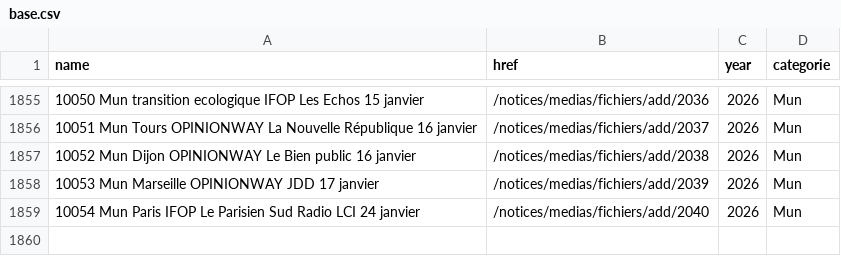
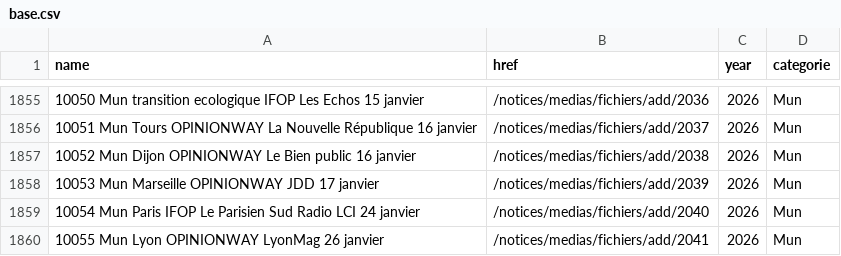
Before and after one commit to MieuxVoter/sondages-commission-index, a CSV file: base.csv, drawn as a sheet; only a part is shown, gaps mark what is left out.

```diff
--- a/base.csv
+++ b/base.csv
@@ -1859 +1859,2 @@ name,href,year,categorie
 10054 Mun Paris IFOP Le Parisien Sud Radio LCI 24 janvier,/notices/medias/fichiers/add/2040,2026,Mun
+10055 Mun Lyon OPINIONWAY LyonMag 26 janvier,/notices/medias/fichiers/add/2041,2026,Mun
```
Also changed, not shown: files.csv, notices_catalog.csv, 1 other file.
